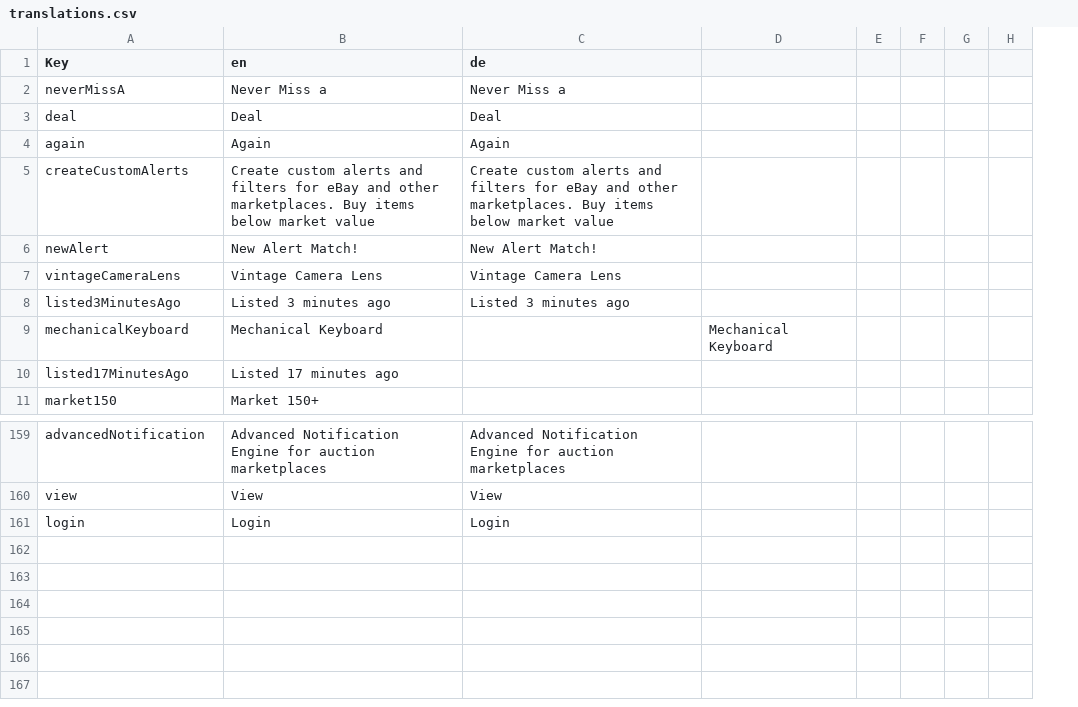
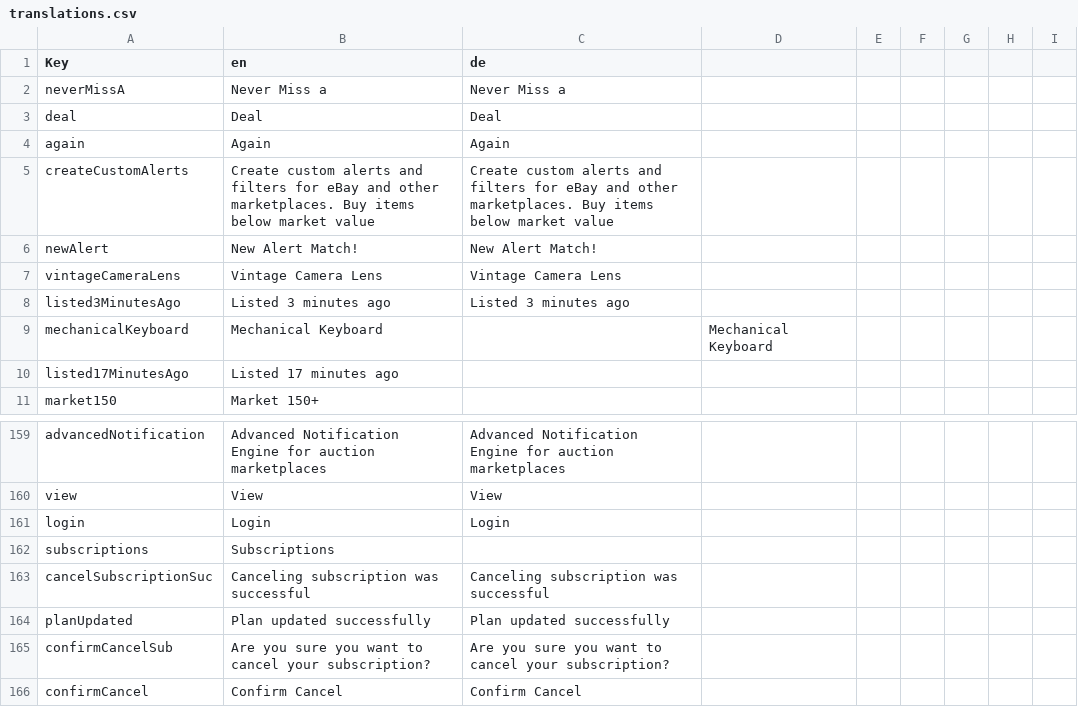
Before and after one commit to Coflnet/ane-nuxt, a CSV file: locales/translations.csv, drawn as a sheet; only a part is shown, gaps mark what is left out; removed rows and columns are numbered as before the commit, all else as after; the diff names each change by its address in the sheet, - before the commit and + after, or states it on an @@ line.

```diff
--- a/locales/translations.csv
+++ b/locales/translations.csv
+column G, empty
+column H, empty
-column H, empty
+row 162: subscriptions | Subscriptions
+row 163: cancelSubscriptionSuc | Canceling subscription was successful | Canceling subscription was successful
+row 164: planUpdated | Plan updated successfully | Plan updated successfully
+row 165: confirmCancelSub | Are you sure you want to cancel your subscription? | Are you sure you want to cancel your subscription?
+row 166: confirmCancel | Confirm Cancel | Confirm Cancel
```
Also changed, not shown: 12 other files.
